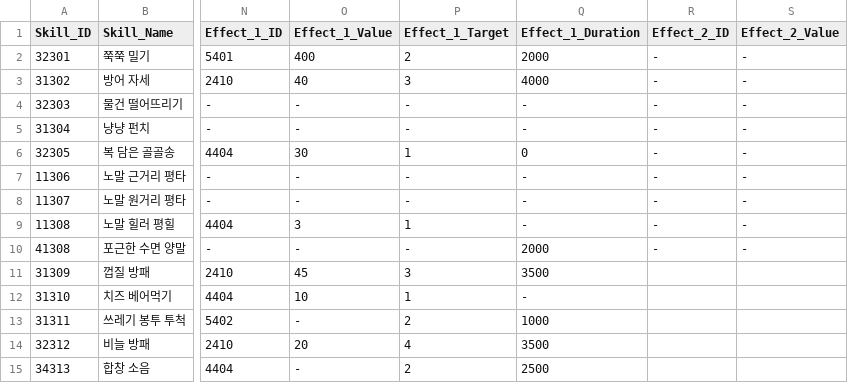
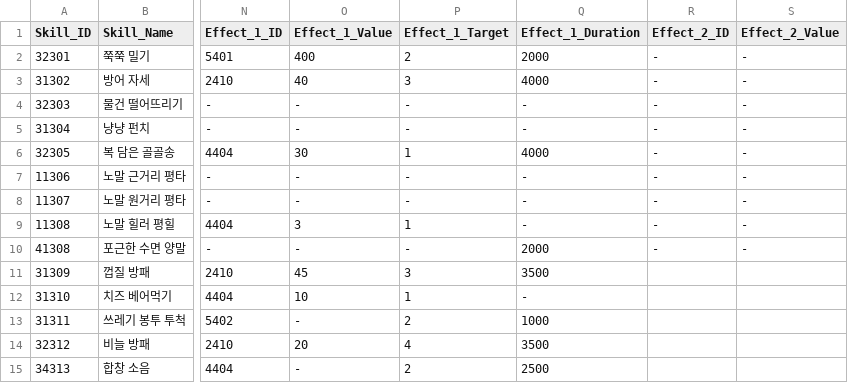
Before and after one commit to jangcheolhee/CatHeros, a CSV file: Assets/Resources/DataTables/Skill.csv, drawn as a sheet; only a part is shown, gaps mark what is left out; the diff names each change by its address in the sheet, - before the commit and + after, or states it on an @@ line.

```diff
--- a/Assets/Resources/DataTables/Skill.csv
+++ b/Assets/Resources/DataTables/Skill.csv
-Q6 (Effect_1_Duration): 0
+Q6 (Effect_1_Duration): 4000
```
Also changed, not shown: Assets/Resources/DataTables/Effect.csv, 10 other files.
